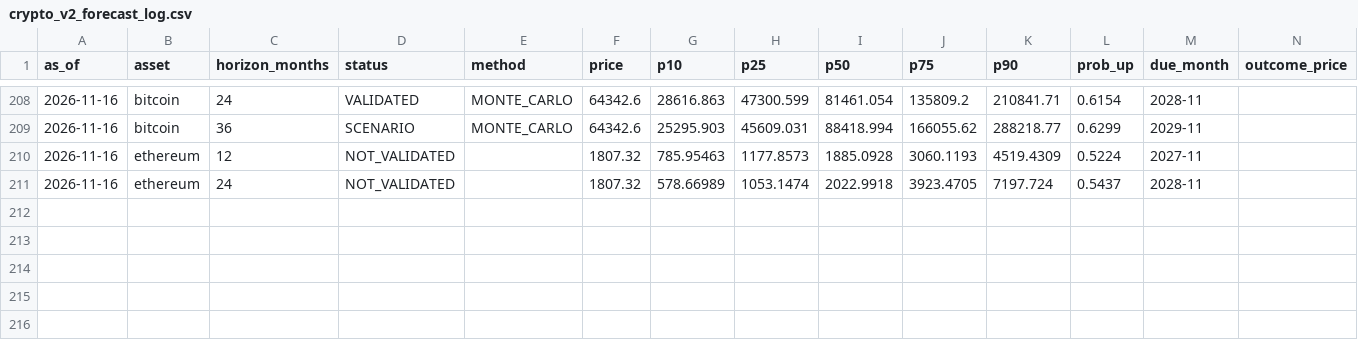
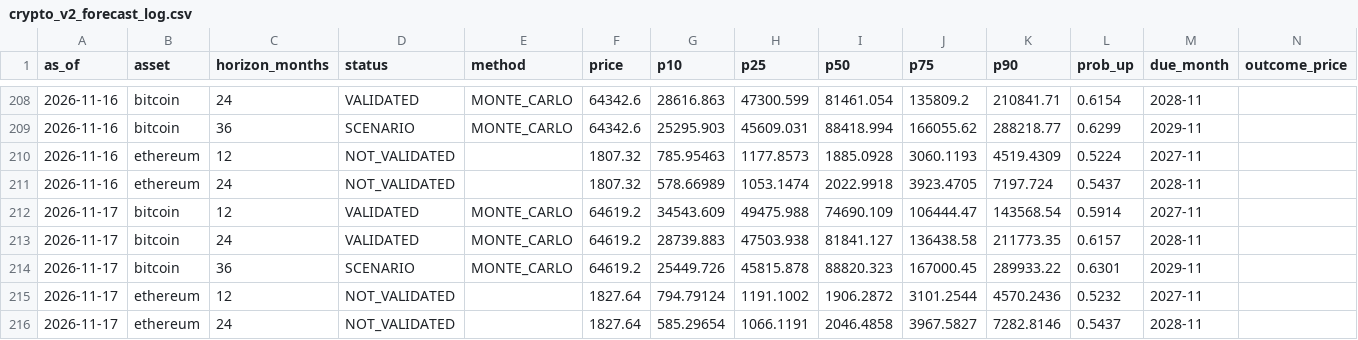
Before and after one commit to dlockar1mtg/UniversalInvestmentPlatform, a CSV file: data/crypto/crypto_v2_forecast_log.csv, drawn as a sheet; only a part is shown, gaps mark what is left out; rows hold the shown columns only; the diff names each change by its address in the sheet, - before the commit and + after, or states it on an @@ line.

```diff
--- a/data/crypto/crypto_v2_forecast_log.csv
+++ b/data/crypto/crypto_v2_forecast_log.csv
+row 212: 2026-11-17 | bitcoin | 12 | VALIDATED | MONTE_CARLO | 64619.2 | 34543.609 | 49475.988 | 74690.109 | 106444.47 | 143568.54 | 0.5914 | 2027-11
+row 213: 2026-11-17 | bitcoin | 24 | VALIDATED | MONTE_CARLO | 64619.2 | 28739.883 | 47503.938 | 81841.127 | 136438.58 | 211773.35 | 0.6157 | 2028-11
+row 214: 2026-11-17 | bitcoin | 36 | SCENARIO | MONTE_CARLO | 64619.2 | 25449.726 | 45815.878 | 88820.323 | 167000.45 | 289933.22 | 0.6301 | 2029-11
+row 215: 2026-11-17 | ethereum | 12 | NOT_VALIDATED |  | 1827.64 | 794.79124 | 1191.1002 | 1906.2872 | 3101.2544 | 4570.2436 | 0.5232 | 2027-11
+row 216: 2026-11-17 | ethereum | 24 | NOT_VALIDATED |  | 1827.64 | 585.29654 | 1066.1191 | 2046.4858 | 3967.5827 | 7282.8146 | 0.5437 | 2028-11
```
Also changed, not shown: data/crypto/crypto_monthly_closes.csv, 1 other file.
